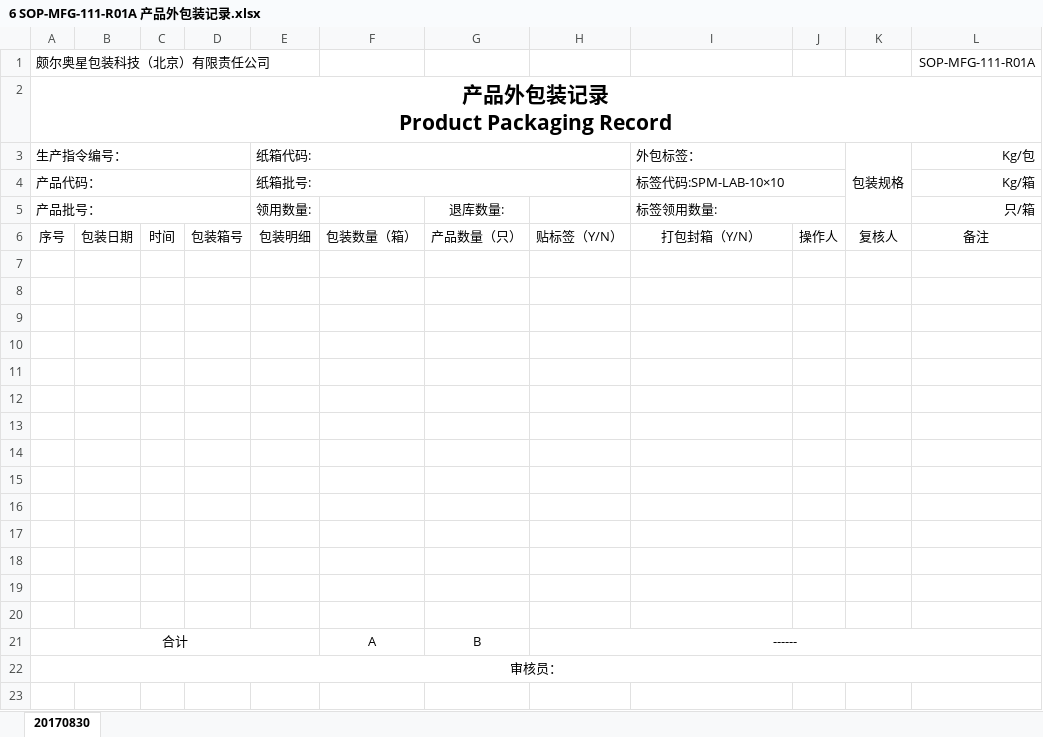
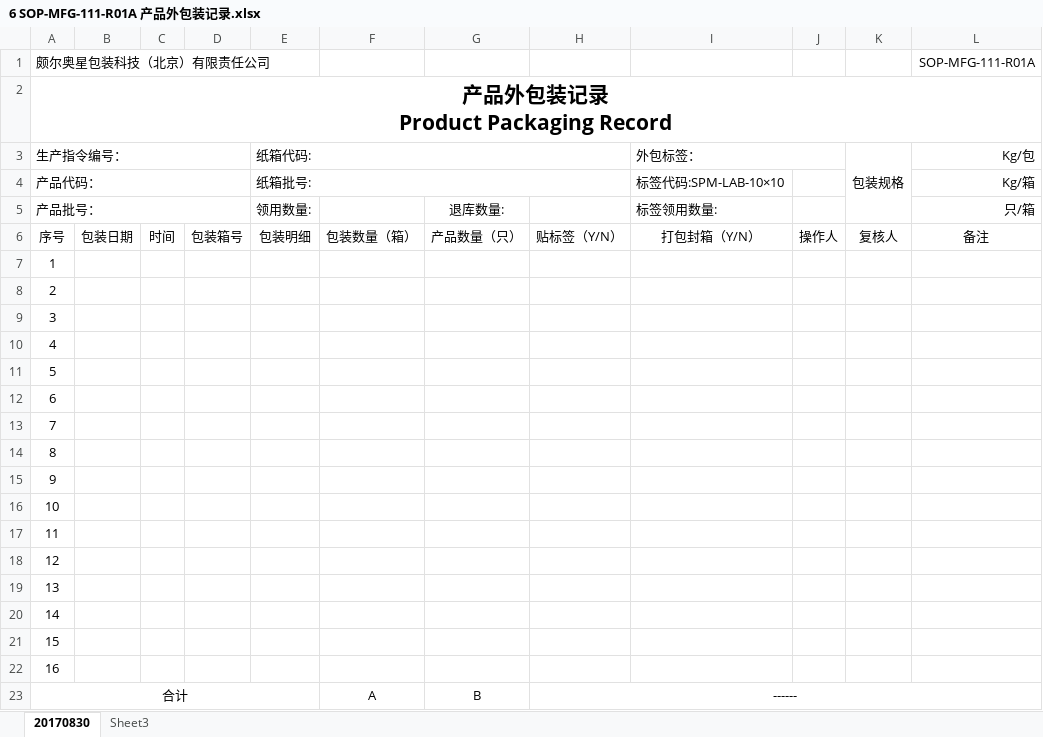
Before and after one commit to warmkid/mitcpro, an Excel workbook: mySystem/mySystem/xls/PTV/6 SOP-MFG-111-R01A 产品外包装记录.xlsx, sheet 20170830, drawn as a sheet; values as stored, in another font and other column widths than the file's, no borders; removed rows and columns are numbered as before the commit, all else as after; the diff names each change by its address in the sheet, - before the commit and + after, or states it on an @@ line.

```diff
--- a/mySystem/mySystem/xls/PTV/6 SOP-MFG-111-R01A 产品外包装记录.xlsx (sheet 20170830)
+++ b/mySystem/mySystem/xls/PTV/6 SOP-MFG-111-R01A 产品外包装记录.xlsx (sheet 20170830)
+sheet tab: Sheet3
-I4:J4 merged
-I5:J5 merged
-A7: (empty)
+A7: 1
-A8: (empty)
+A8: 2
-A9: (empty)
+A9: 3
-A10: (empty)
+A10: 4
-A11: (empty)
+A11: 5
-A12: (empty)
+A12: 6
-A13: (empty)
+A13: 7
-A14: (empty)
+A14: 8
-A15: (empty)
+A15: 9
-A16: (empty)
+A16: 10
-A17: (empty)
+A17: 11
-A18: (empty)
+A18: 12
-A19: (empty)
+A19: 13
-A20: (empty)
+A20: 14
+row 21: 15
+row 22: 16
-row 22: 审核员：
```
Also changed, not shown: mySystem/mySystem/xls/LDPE/SOP-MFG-111-R01A 产品外包装记录.xlsx, mySystem/mySystem/xls/LDPEBag/10 SOP-MFG-108-R01A 制袋岗位交接班记录.xlsx, 22 other files.
